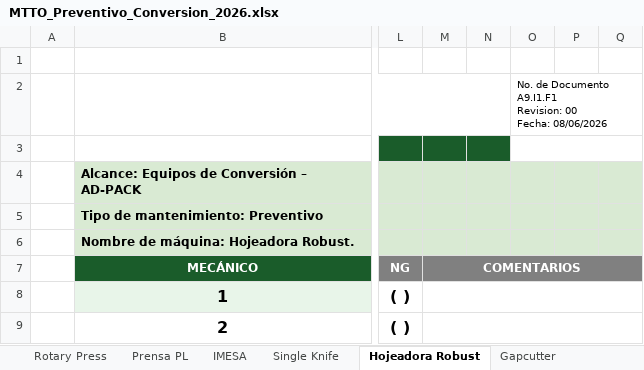
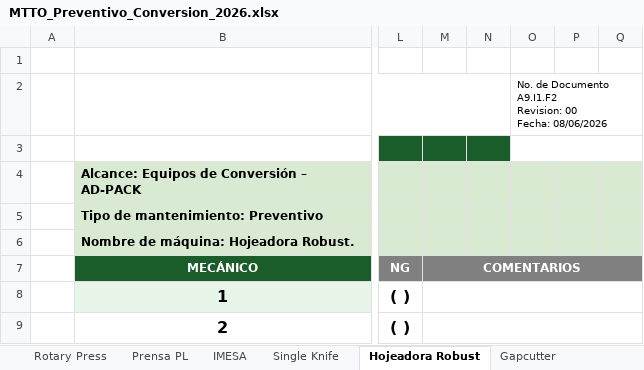
Before and after one commit to marianoleyva2608-lab/mantos, an Excel workbook: MTTO_Preventivo_Conversion_2026.xlsx, sheet Hojeadora Robust, drawn as a sheet; only a part is shown, gaps mark what is left out; values as stored, in another font and other column widths than the file's, no borders; charts and pictures not drawn; ↵ is a line break in a cell; the diff names each change by its address in the sheet, - before the commit and + after, or states it on an @@ line.

```diff
--- a/MTTO_Preventivo_Conversion_2026.xlsx (sheet Hojeadora Robust)
+++ b/MTTO_Preventivo_Conversion_2026.xlsx (sheet Hojeadora Robust)
-O2: …de Documento A9.I1.F1 ↵ Revision: 00…
+O2: …de Documento A9.I1.F2 ↵ Revision: 00…
```
Also changed, not shown: sheet Gapcutter, sheet IMESA, sheet Single Knife, sheet Prensa PL, sheet Komatsu OBS45, sheet Laminator, 2 more sheets, MTTO_Preventivo_Termoformado_2026.xlsx.
